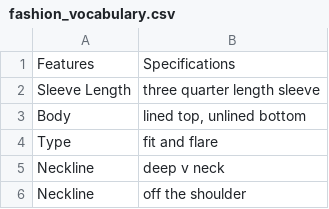
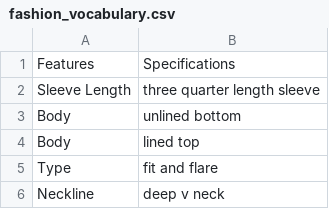
Before and after one commit to pallavpp/Curience-Work, a CSV file: Read_Files/fashion_vocabulary.csv, drawn as a sheet; only a part is shown; the shorter side is filled out with more unchanged rows.

```diff
--- a/Read_Files/fashion_vocabulary.csv
+++ b/Read_Files/fashion_vocabulary.csv
@@ -2,3 +2,4 @@ Features,Specifications
 Sleeve Length,three quarter length sleeve
-Body,"lined top, unlined bottom"
+Body,unlined bottom
+Body,lined top
 Type,fit and flare
```
Also changed, not shown: 1 other file.
